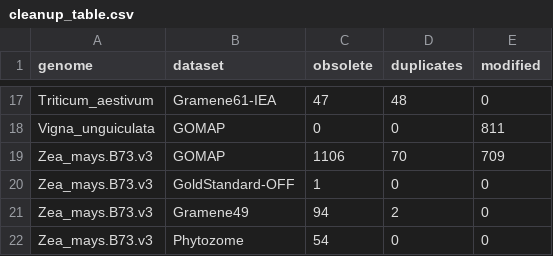
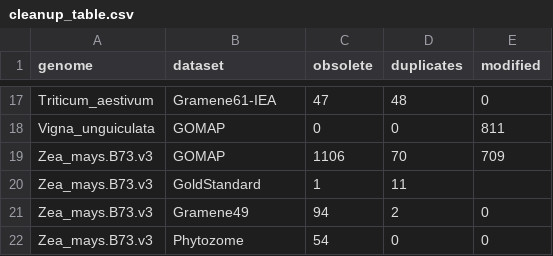
Before and after one commit to LeilaFattel/GOMAP-Paper-2019.1, a CSV file: analyses/cleanup/results/cleanup_table.csv, drawn as a sheet; only a part is shown, gaps mark what is left out.

Commit message:
Add mapping feature to cleanup

```diff
--- a/analyses/cleanup/results/cleanup_table.csv
+++ b/analyses/cleanup/results/cleanup_table.csv
@@ -19,3 +19,3 @@ Vigna_unguiculata,GOMAP,0,0,811
 Zea_mays.B73.v3,GOMAP,1106,70,709
-Zea_mays.B73.v3,GoldStandard-OFF,1,0,0
+Zea_mays.B73.v3,GoldStandard,1,11
 Zea_mays.B73.v3,Gramene49,94,2,0
```
Also changed, not shown: analyses/quantity/results/quantity_table.csv, 6 other files.
